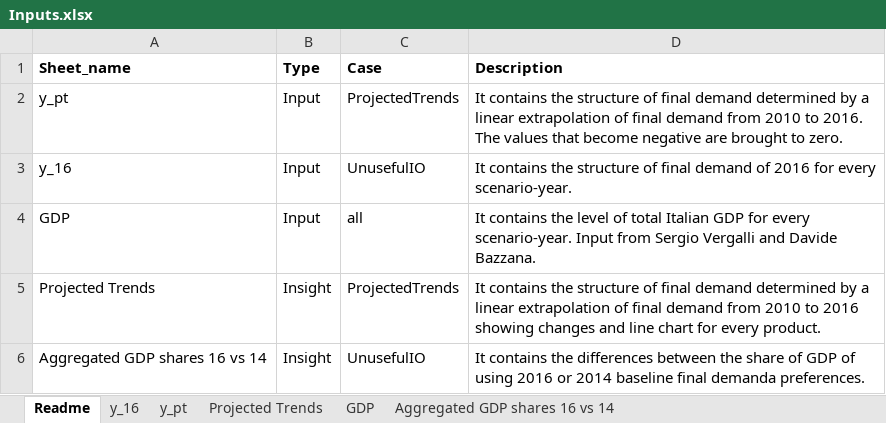
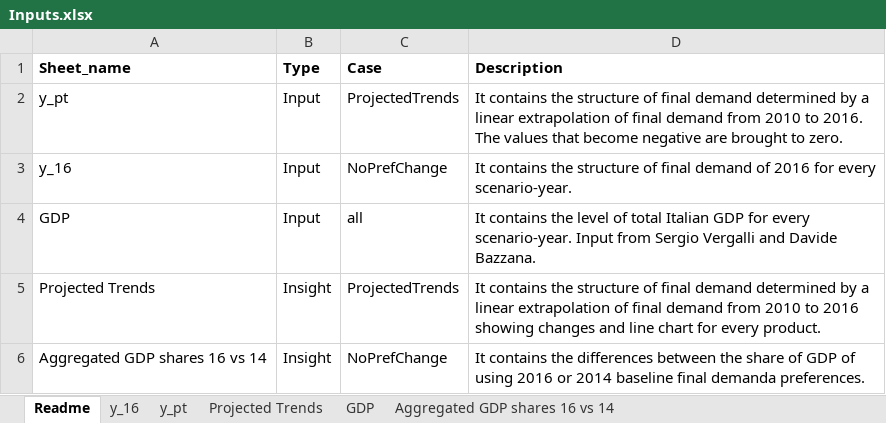
Before and after one commit to nigolred/COVID-19_Impact_on_Italian_GDP, an Excel workbook: Inputs/Inputs.xlsx, sheet Readme, drawn as a sheet; values as stored, in another font and other column widths than the file's, no borders; the diff names each change by its address in the sheet, - before the commit and + after, or states it on an @@ line.

Commit message:
Typo in Input file

```diff
--- a/Inputs/Inputs.xlsx (sheet Readme)
+++ b/Inputs/Inputs.xlsx (sheet Readme)
-C3 (Case): UnusefulIO
+C3 (Case): NoPrefChange
-C6 (Case): UnusefulIO
+C6 (Case): NoPrefChange
```
